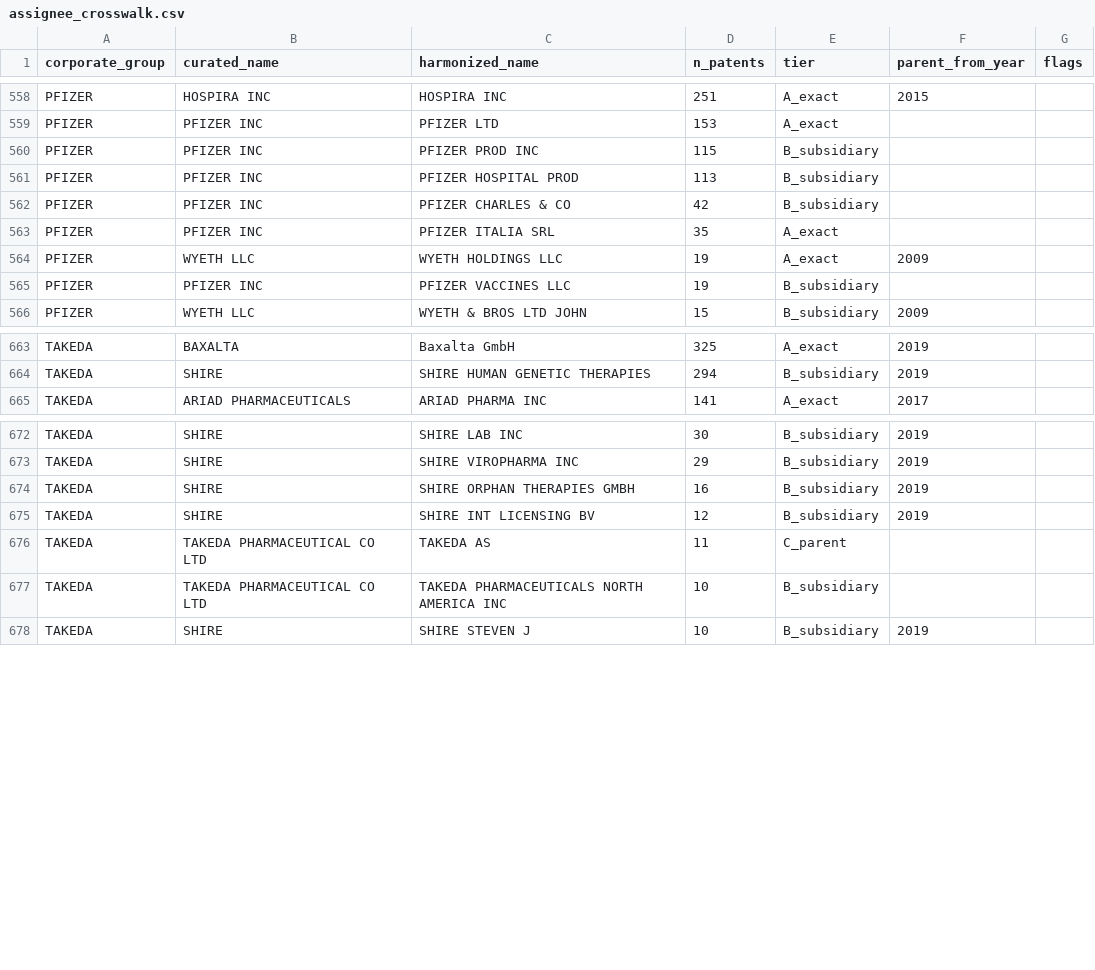
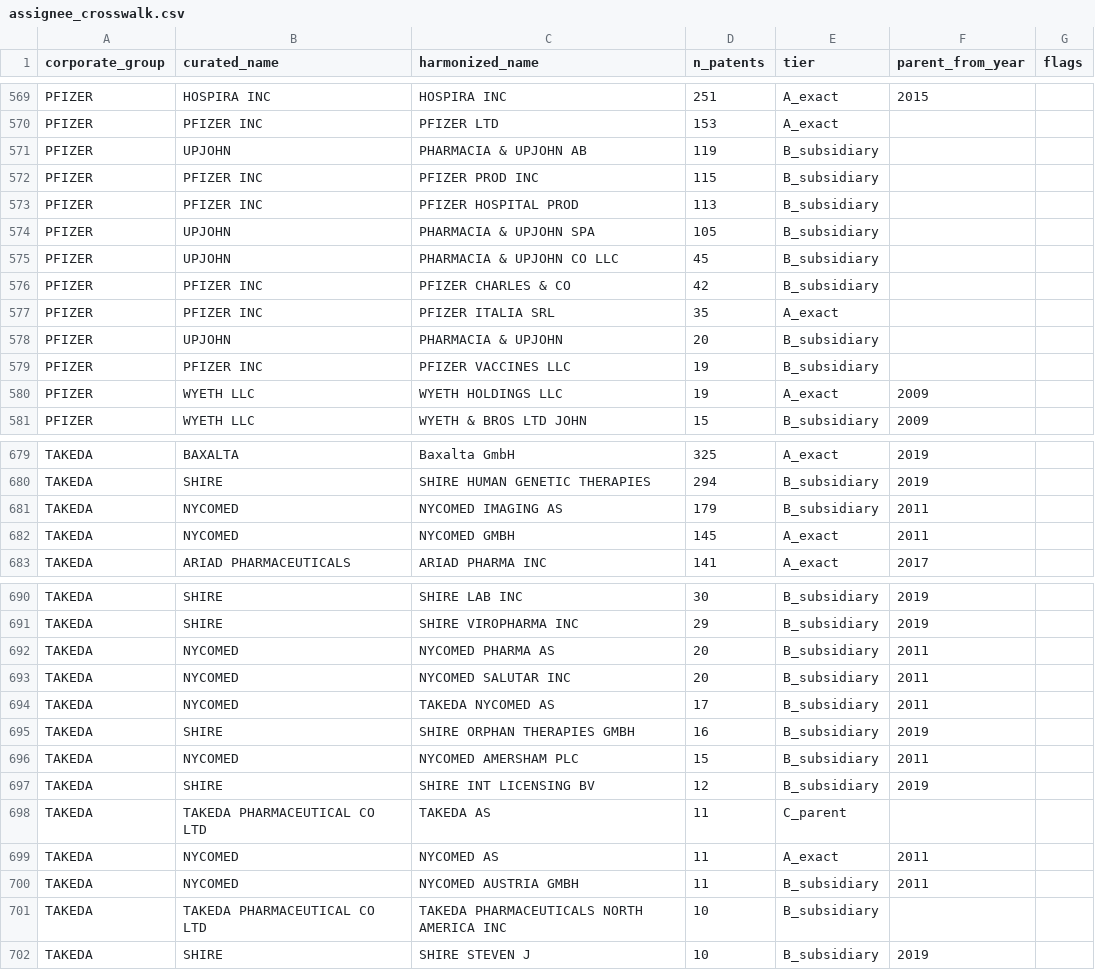
Before and after one commit to balag4u/patent-signals-clinical-outcomes, a CSV file: data/patents/assignee_crosswalk.csv, drawn as a sheet; only a part is shown, gaps mark what is left out; the diff covers the shown part only.

```diff
--- a/data/patents/assignee_crosswalk.csv
+++ b/data/patents/assignee_crosswalk.csv
@@ -559,8 +570,12 @@ PFIZER,HOSPIRA INC,HOSPIRA INC,251,A_exact,2015,
 PFIZER,PFIZER INC,PFIZER LTD,153,A_exact,,
+PFIZER,UPJOHN,PHARMACIA & UPJOHN AB,119,B_subsidiary,,
 PFIZER,PFIZER INC,PFIZER PROD INC,115,B_subsidiary,,
 PFIZER,PFIZER INC,PFIZER HOSPITAL PROD,113,B_subsidiary,,
+PFIZER,UPJOHN,PHARMACIA & UPJOHN SPA,105,B_subsidiary,,
+PFIZER,UPJOHN,PHARMACIA & UPJOHN CO LLC,45,B_subsidiary,,
 PFIZER,PFIZER INC,PFIZER CHARLES & CO,42,B_subsidiary,,
 PFIZER,PFIZER INC,PFIZER ITALIA SRL,35,A_exact,,
+PFIZER,UPJOHN,PHARMACIA & UPJOHN,20,B_subsidiary,,
+PFIZER,PFIZER INC,PFIZER VACCINES LLC,19,B_subsidiary,,
 PFIZER,WYETH LLC,WYETH HOLDINGS LLC,19,A_exact,2009,
-PFIZER,PFIZER INC,PFIZER VACCINES LLC,19,B_subsidiary,,
 PFIZER,WYETH LLC,WYETH & BROS LTD JOHN,15,B_subsidiary,2009,
@@ -664,2 +680,4 @@ TAKEDA,BAXALTA,Baxalta GmbH,325,A_exact,2019,
 TAKEDA,SHIRE,SHIRE HUMAN GENETIC THERAPIES,294,B_subsidiary,2019,
+TAKEDA,NYCOMED,NYCOMED IMAGING AS,179,B_subsidiary,2011,
+TAKEDA,NYCOMED,NYCOMED GMBH,145,A_exact,2011,
 TAKEDA,ARIAD PHARMACEUTICALS,ARIAD PHARMA INC,141,A_exact,2017,
@@ -673,5 +691,11 @@ TAKEDA,SHIRE,SHIRE LAB INC,30,B_subsidiary,2019,
 TAKEDA,SHIRE,SHIRE VIROPHARMA INC,29,B_subsidiary,2019,
+TAKEDA,NYCOMED,NYCOMED PHARMA AS,20,B_subsidiary,2011,
+TAKEDA,NYCOMED,NYCOMED SALUTAR INC,20,B_subsidiary,2011,
+TAKEDA,NYCOMED,TAKEDA NYCOMED AS,17,B_subsidiary,2011,
 TAKEDA,SHIRE,SHIRE ORPHAN THERAPIES GMBH,16,B_subsidiary,2019,
+TAKEDA,NYCOMED,NYCOMED AMERSHAM PLC,15,B_subsidiary,2011,
 TAKEDA,SHIRE,SHIRE INT LICENSING BV,12,B_subsidiary,2019,
 TAKEDA,TAKEDA PHARMACEUTICAL CO LTD,TAKEDA AS,11,C_parent,,
+TAKEDA,NYCOMED,NYCOMED AS,11,A_exact,2011,
+TAKEDA,NYCOMED,NYCOMED AUSTRIA GMBH,11,B_subsidiary,2011,
 TAKEDA,TAKEDA PHARMACEUTICAL CO LTD,TAKEDA PHARMACEUTICALS NORTH AMERICA INC,10,B_subsidiary,,
```
Also changed, not shown: 12 added rows and 25 moved rows elsewhere in this file, data/analysis_ready/bigquery_assignee_names.csv, data/analysis_ready/bigquery_assignee_verified.csv, 14 other files.
